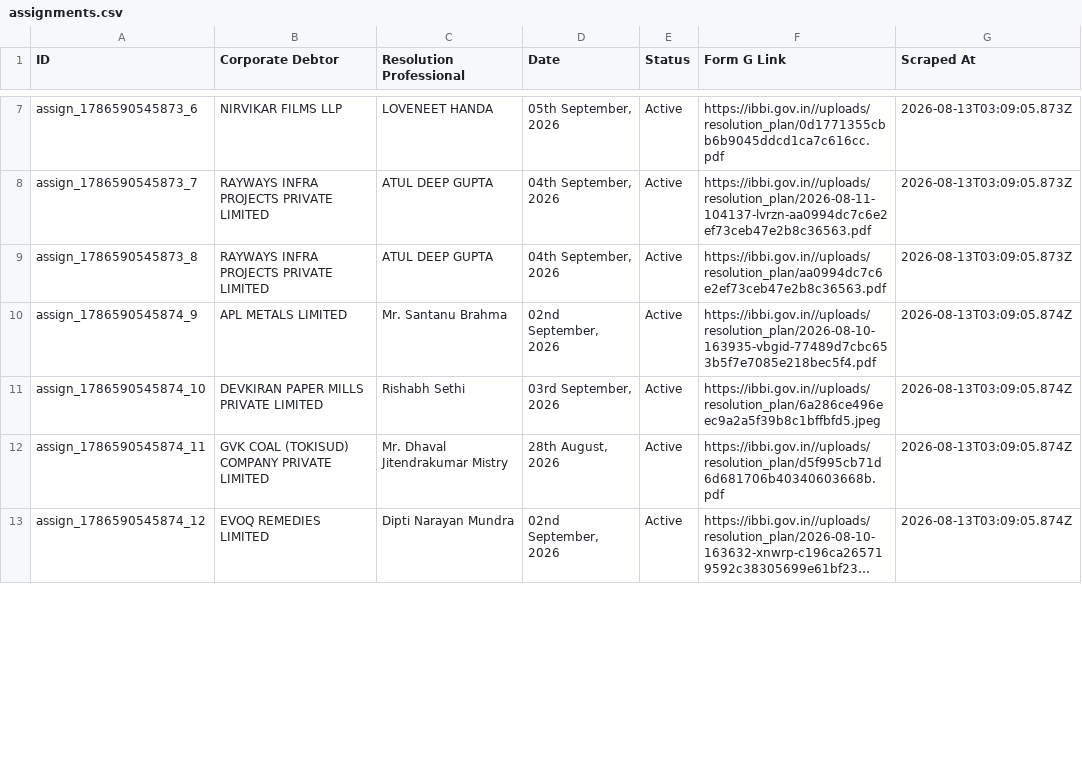
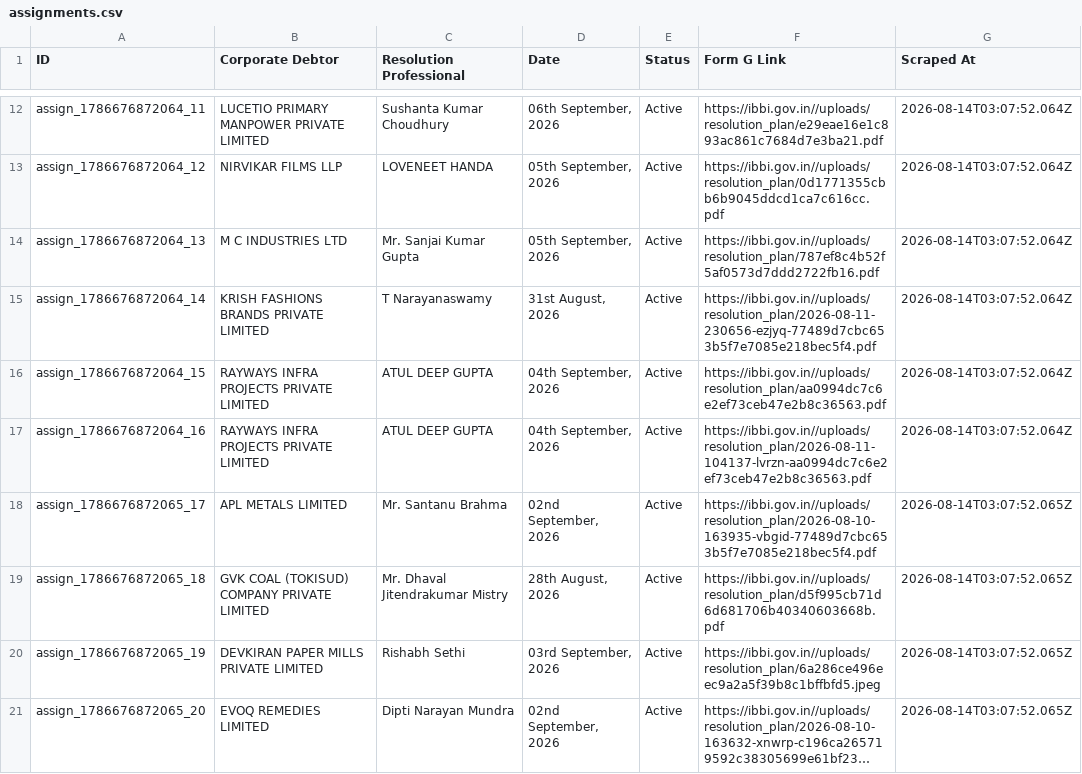
Before and after one commit to prometheus5863/form-g-aarsh, a CSV file: data/assignments.csv, drawn as a sheet; only a part is shown, gaps mark what is left out; long unchanged cells end in …; removed rows and columns are numbered as before the commit, all else as after; the diff covers the shown part only; the diff names each change by its address in the sheet, - before the commit and + after, or states it on an @@ line.

```diff
--- a/data/assignments.csv
+++ b/data/assignments.csv
+row 12: assign_1786676872064_11 | LUCETIO PRIMARY MANPOWER PRIVATE LIMITED | Sushanta Kumar Choudhury | 06th September, 2026 | Active | https://ibbi.gov.in//uploads/resolution_plan/e29eae16e1c893ac861c7684d7e3ba21.pdf | 2026-08-14T03:07:52.064Z
-A13 (ID): assign_1786590545873_6
+A13 (ID): assign_1786676872064_12
-G13 (Scraped At): 2026-08-13T03:09:05.873Z
+G13 (Scraped At): 2026-08-14T03:07:52.064Z
+row 14: assign_1786676872064_13 | M C INDUSTRIES LTD | Mr. Sanjai Kumar Gupta | 05th September, 2026 | Active | https://ibbi.gov.in//uploads/resolution_plan/787ef8c4b52f5af0573d7ddd2722fb16.pdf | 2026-08-14T03:07:52.064Z
+row 15: assign_1786676872064_14 | KRISH FASHIONS BRANDS PRIVATE LIMITED | T Narayanaswamy | 31st August, 2026 | Active | https://ibbi.gov.in//uploads/resolution_plan/2026-08-11-230656-ezjyq-77489d7cbc653b5f7e7085e218bec5f4.pdf | 2026-08-14T03:07:52.064Z
-A16 (ID): assign_1786590545873_7
+A16 (ID): assign_1786676872064_15
-F16 (Form G Link): https://ibbi.gov.in//uploads/resolution_plan/2026-08-11-104137-lvrzn-aa0994dc7c6e2ef73ceb47e2b8c36563.pdf
+F16 (Form G Link): https://ibbi.gov.in//uploads/resolution_plan/aa0994dc7c6e2ef73ceb47e2b8c36563.pdf
-G16:G17 (Scraped At): 2026-08-13T03:09:05.873Z
+G16:G17 (Scraped At): 2026-08-14T03:07:52.064Z
-A17 (ID): assign_1786590545873_8
+A17 (ID): assign_1786676872064_16
-F17 (Form G Link): https://ibbi.gov.in//uploads/resolution_plan/aa0994dc7c6e2ef73ceb47e2b8c36563.pdf
+F17 (Form G Link): https://ibbi.gov.in//uploads/resolution_plan/2026-08-11-104137-lvrzn-aa0994dc7c6e2ef73ceb47e2b8c36563.pdf
-A18 (ID): assign_1786590545874_9
+A18 (ID): assign_1786676872065_17
-G18 (Scraped At): 2026-08-13T03:09:05.874Z
+G18 (Scraped At): 2026-08-14T03:07:52.065Z
+row 19: assign_1786676872065_18 | GVK COAL (TOKISUD) COMPANY PRIVATE LIMITED | Mr. Dhaval Jitendrakumar Mistry | 28th August, 2026 | Active | https://ibbi.gov.in//uploads/resolution_plan/d5f995cb71d6d681706b40340603668b.pdf | 2026-08-14T03:07:52.065Z
-A20 (ID): assign_1786590545874_10
+A20 (ID): assign_1786676872065_19
-G20 (Scraped At): 2026-08-13T03:09:05.874Z
+G20 (Scraped At): 2026-08-14T03:07:52.065Z
-row 12: assign_1786590545874_11 | GVK COAL (TOKISUD) COMPANY PRIVATE LIMITED | Mr. Dhaval Jitendrakumar Mistry | 28th August, 2026 | Active | https://ibbi.gov.in//uploads/resolution_plan/d5f995cb71d6d681706b40340603668b.pdf | 2026-08-13T03:09:05.874Z
-A21 (ID): assign_1786590545874_12
+A21 (ID): assign_1786676872065_20
-G21 (Scraped At): 2026-08-13T03:09:05.874Z
+G21 (Scraped At): 2026-08-14T03:07:52.065Z
```
Also changed, not shown: 6 added rows, 9 removed rows and 8 edited cells elsewhere in this file, data/announcements.csv, data/public_announcements.csv.
